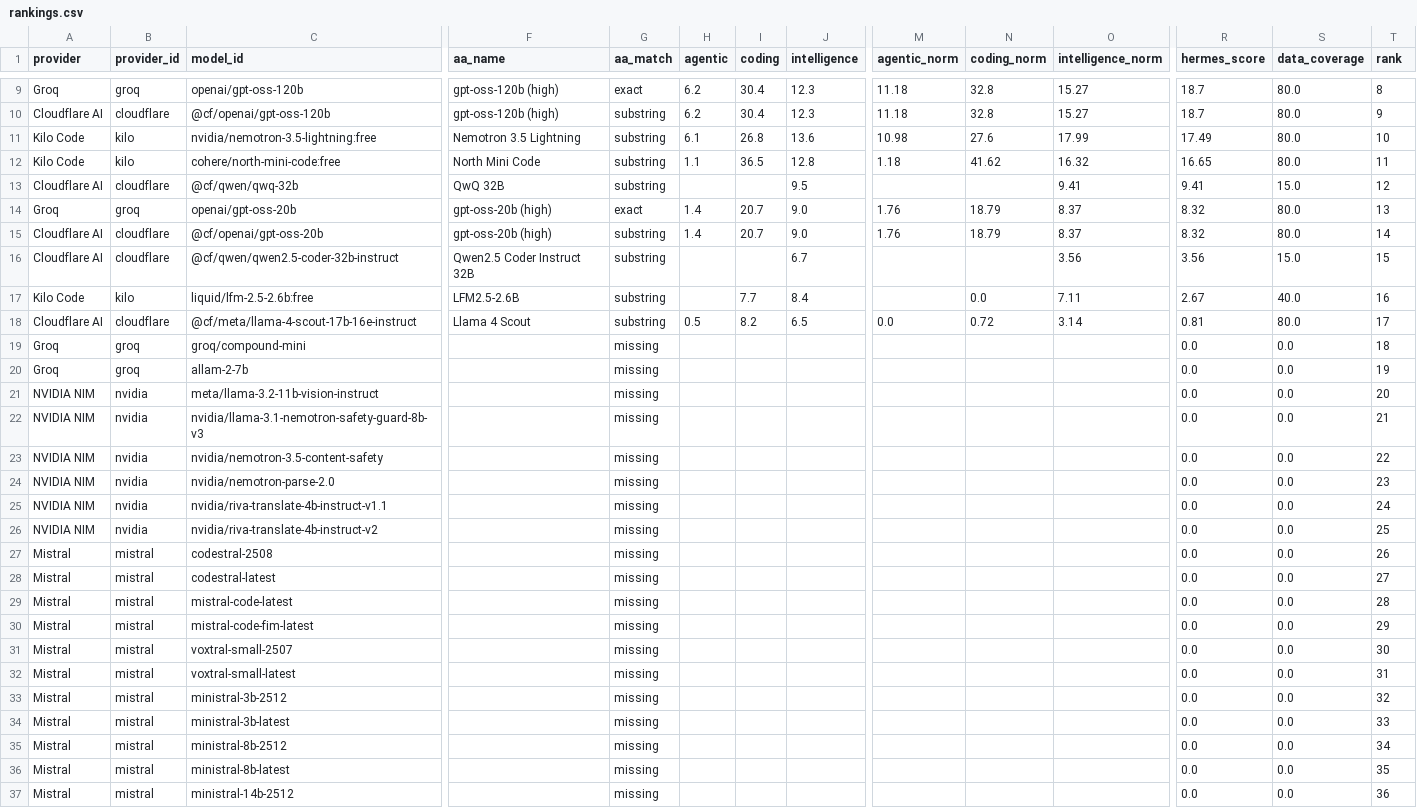
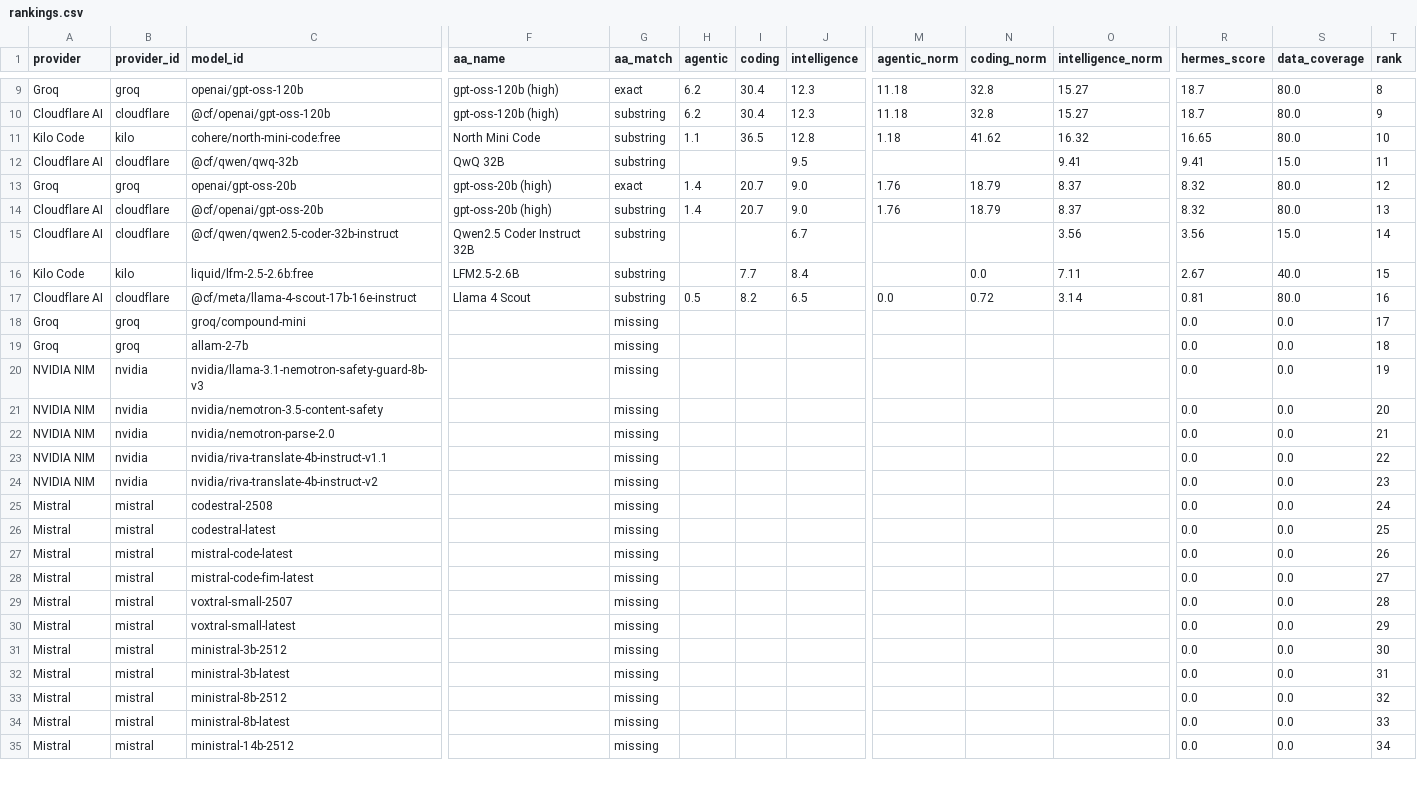
Before and after one commit to krishnak2c/llm-availability-dashboard, a CSV file: docs/availability/rankings.csv, drawn as a sheet; only a part is shown, gaps mark what is left out; removed rows and columns are numbered as before the commit, all else as after; rows hold the shown columns only; the diff covers the shown part only; the diff names each change by its address in the sheet, - before the commit and + after, or states it on an @@ line.

```diff
--- a/docs/availability/rankings.csv
+++ b/docs/availability/rankings.csv
-row 11: Kilo Code | kilo | nvidia/nemotron-3.5-lightning:free | Nemotron 3.5 Lightning | substring | 6.1 | 26.8 | 13.6 | 10.98 | 27.6 | 17.99 | 17.49 | 80.0 | 10
-T11 (rank): 11
+T11 (rank): 10
-T12 (rank): 12
+T12 (rank): 11
-T13 (rank): 13
+T13 (rank): 12
-T14 (rank): 14
+T14 (rank): 13
-T15 (rank): 15
+T15 (rank): 14
-T16 (rank): 16
+T16 (rank): 15
-T17 (rank): 17
+T17 (rank): 16
-T18 (rank): 18
+T18 (rank): 17
-T19 (rank): 19
+T19 (rank): 18
-row 21: NVIDIA NIM | nvidia | meta/llama-3.2-11b-vision-instruct |  | missing |  |  |  |  |  |  | 0.0 | 0.0 | 20
-T20 (rank): 21
+T20 (rank): 19
-T21 (rank): 22
+T21 (rank): 20
-T22 (rank): 23
+T22 (rank): 21
-T23 (rank): 24
+T23 (rank): 22
-T24 (rank): 25
+T24 (rank): 23
-T25 (rank): 26
+T25 (rank): 24
-T26 (rank): 27
+T26 (rank): 25
-T27 (rank): 28
+T27 (rank): 26
-T28 (rank): 29
+T28 (rank): 27
-T29 (rank): 30
+T29 (rank): 28
-T30 (rank): 31
+T30 (rank): 29
-T31 (rank): 32
+T31 (rank): 30
-T32 (rank): 33
+T32 (rank): 31
-T33 (rank): 34
+T33 (rank): 32
-T34 (rank): 35
+T34 (rank): 33
-T35 (rank): 36
+T35 (rank): 34
```
Also changed, not shown: 22 edited cells elsewhere in this file, 24 other files.
